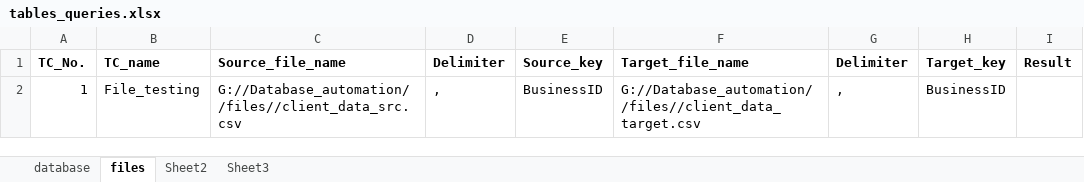
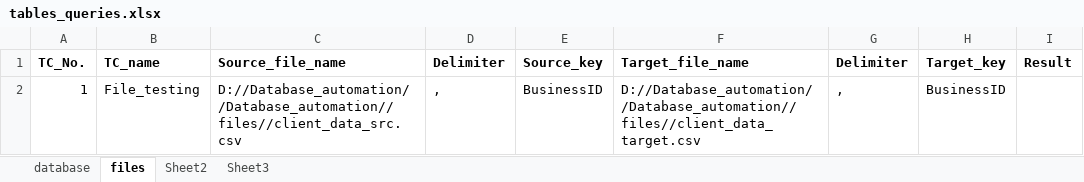
Before and after one commit to Snehagit6/Database_automation, an Excel workbook: data/tables_queries.xlsx, sheet files, drawn as a sheet; values as stored, in another font and other column widths than the file's, no borders; the diff names each change by its address in the sheet, - before the commit and + after, or states it on an @@ line.

```diff
--- a/data/tables_queries.xlsx (sheet files)
+++ b/data/tables_queries.xlsx (sheet files)
-C2 (Source_file_name): G://Database_automation//files//client_data_src.csv
+C2 (Source_file_name): D://Database_automation//Database_automation//files//client_data_src.csv
-F2 (Target_file_name): G://Database_automation//files//client_data_target.csv
+F2 (Target_file_name): D://Database_automation//Database_automation//files//client_data_target.csv
```
Also changed, not shown: 6 other files.
